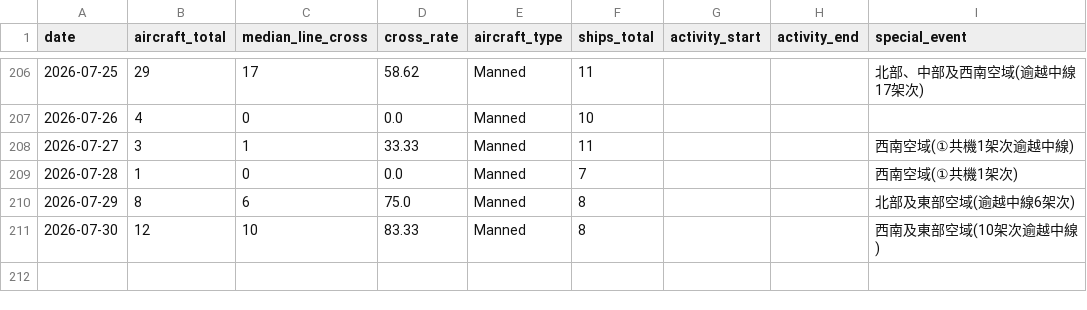
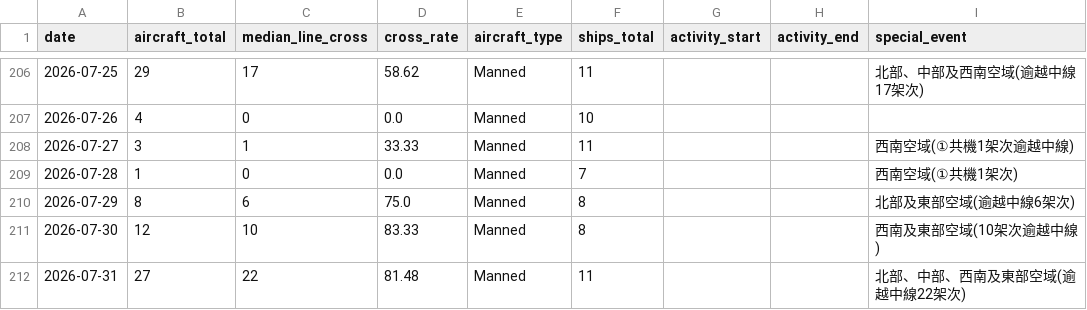
Before and after one commit to lioneer32232002-commits/pla-tracker, a CSV file: data/records.csv, drawn as a sheet; only a part is shown, gaps mark what is left out.

```diff
--- a/data/records.csv
+++ b/data/records.csv
@@ -230 +230,2 @@ date,aircraft_total,median_line_cross,cross_rate,aircraft_type,ships_total,activ
 2026-07-30,12,10,83.33,Manned,8,,,西南及東部空域(10架次逾越中線)
+2026-07-31,27,22,81.48,Manned,11,,,北部、中部、西南及東部空域(逾越中線22架次)
```
Also changed, not shown: 18 other files.
